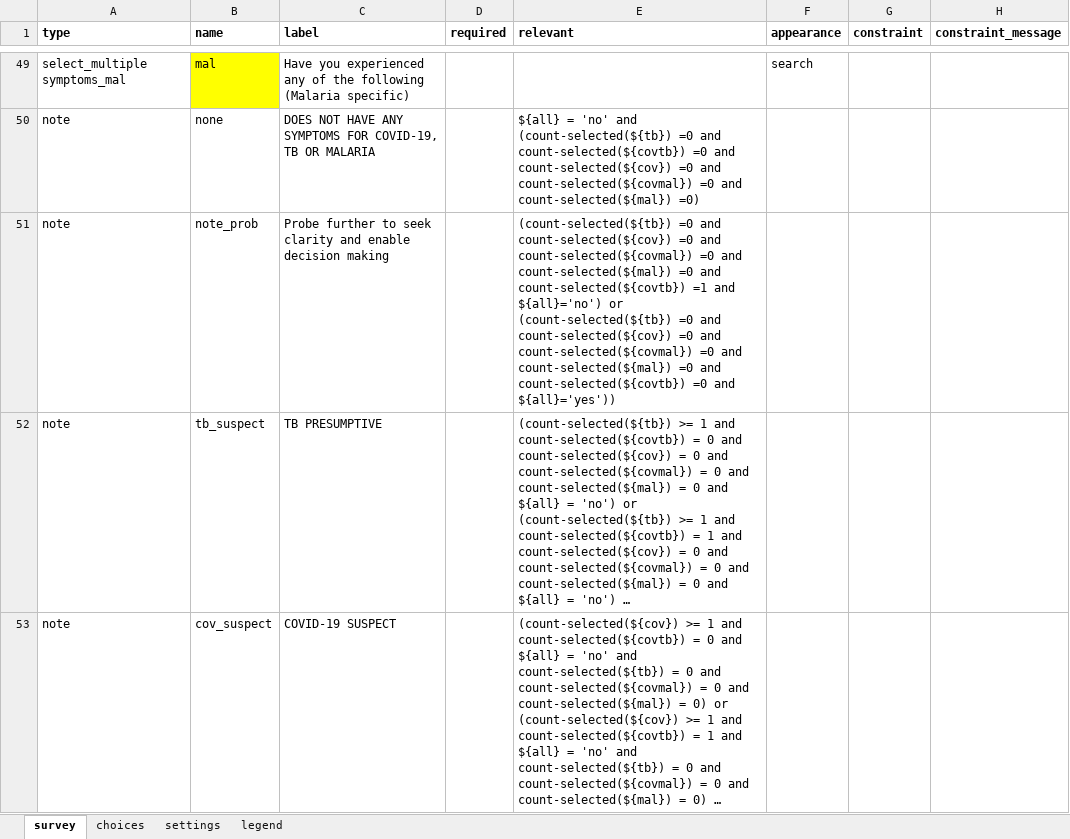
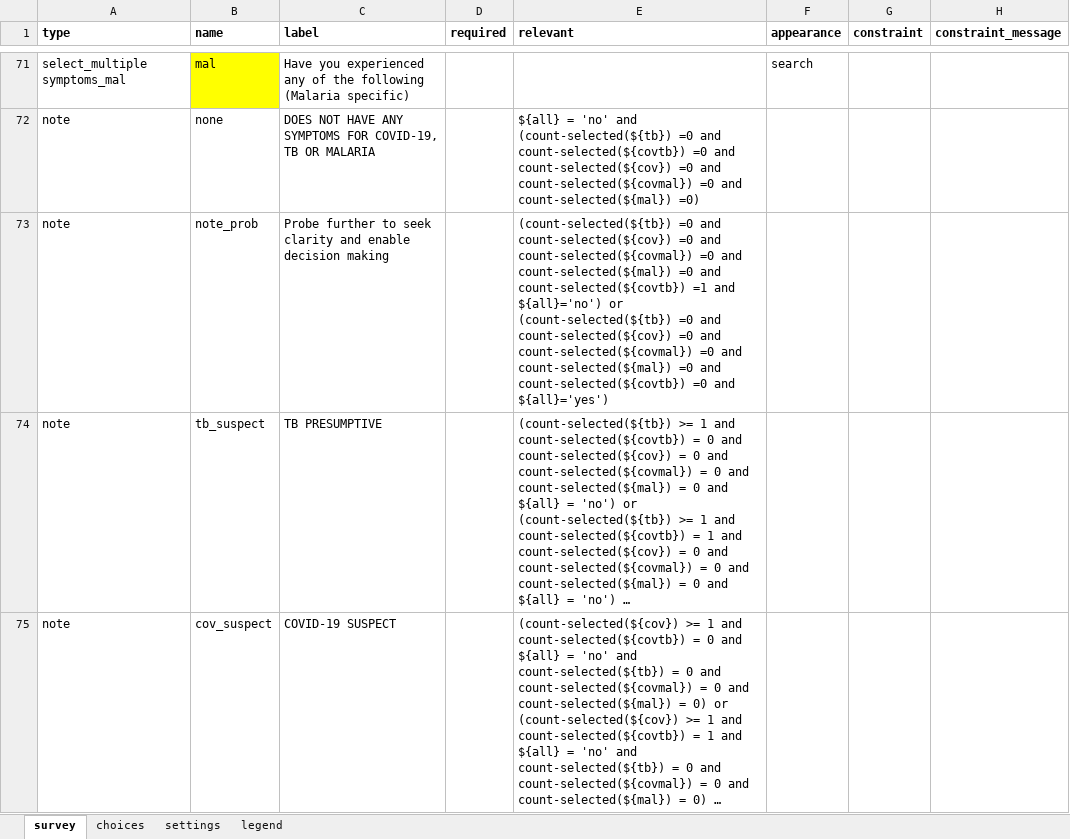
Before and after one commit to oyierp/community-testing-config-test, an Excel workbook: forms/app/case_investigation.xlsx, sheet survey, drawn as a sheet; only a part is shown, gaps mark what is left out; long unchanged cells end in …; values as stored, in another font and other column widths than the file's, no borders; conditional formats not drawn; addresses are those after the commit; the diff covers the shown part only; the diff names each change by its address in the sheet, - before the commit and + after, or states it on an @@ line.

```diff
--- a/forms/app/case_investigation.xlsx (sheet survey)
+++ b/forms/app/case_investigation.xlsx (sheet survey)
-E73 (relevant): …=0 and ${all}='yes'))
+E73 (relevant): …=0 and ${all}='yes')
```
Also changed, not shown: 24 added rows, 2 removed rows and 4 edited cells elsewhere in this sheet, sheet settings.
